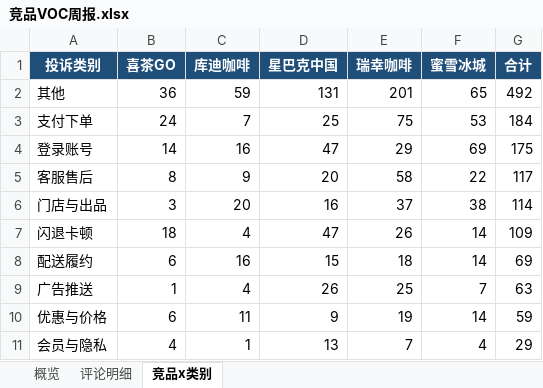
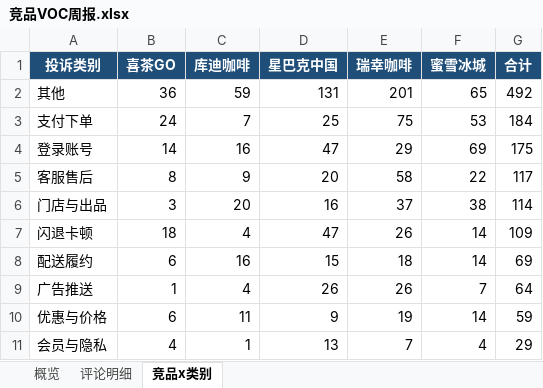
Before and after one commit to EGG-ZERO/appstore-voc-radar, an Excel workbook: reports/竞品VOC周报.xlsx, sheet 竞品x类别, drawn as a sheet; values as stored, in another font and other column widths than the file's, no borders; the diff names each change by its address in the sheet, - before the commit and + after, or states it on an @@ line.

```diff
--- a/reports/竞品VOC周报.xlsx (sheet 竞品x类别)
+++ b/reports/竞品VOC周报.xlsx (sheet 竞品x类别)
-E9 (瑞幸咖啡): 25
+E9 (瑞幸咖啡): 26
-G9 (合计): 63
+G9 (合计): 64
```
Also changed, not shown: sheet 评论明细, sheet 概览, 4 other files.
